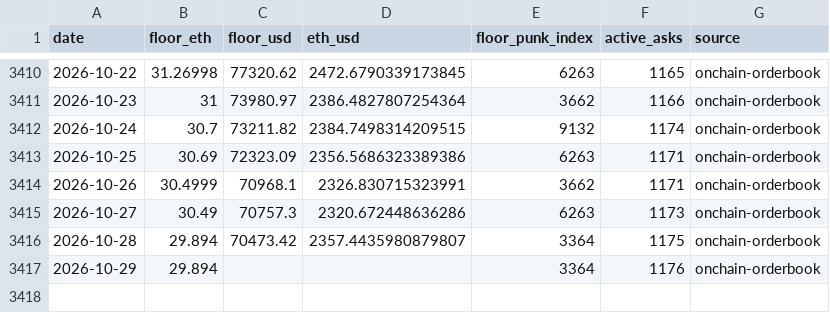
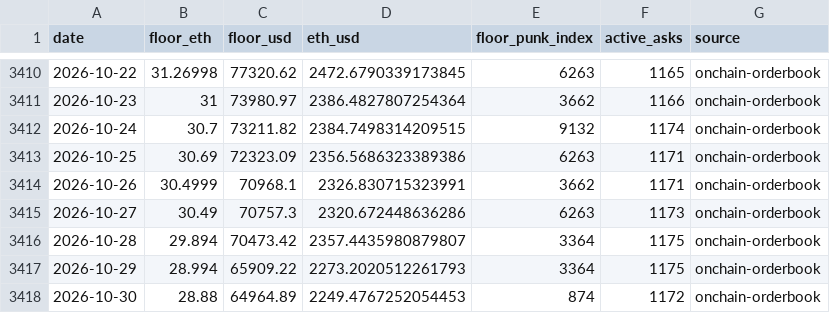
Before and after one commit to punkprice-data/cryptopunks-floor, a CSV file: data/cryptopunks-daily-floor.csv, drawn as a sheet; only a part is shown, gaps mark what is left out.

```diff
--- a/data/cryptopunks-daily-floor.csv
+++ b/data/cryptopunks-daily-floor.csv
@@ -3416,2 +3416,3 @@ date,floor_eth,floor_usd,eth_usd,floor_punk_index,active_asks,source
 2026-10-28,29.894,70473.42,2357.4435980879807,3364,1175,onchain-orderbook
-2026-10-29,29.894,,,3364,1176,onchain-orderbook
+2026-10-29,28.994,65909.22,2273.2020512261793,3364,1175,onchain-orderbook
+2026-10-30,28.88,64964.89,2249.4767252054453,874,1172,onchain-orderbook
```
Also changed, not shown: data/pnkstr-daily-premium.csv.
